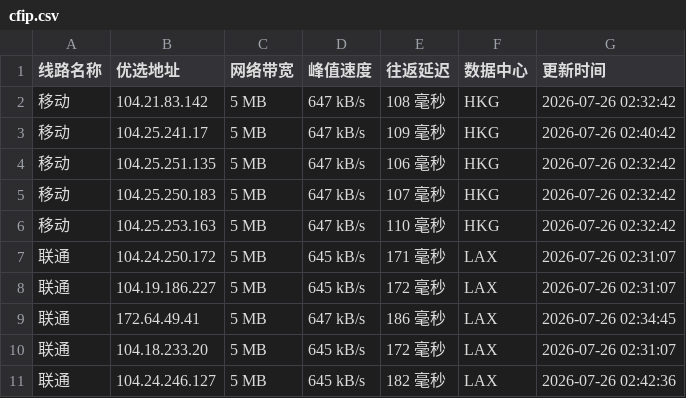
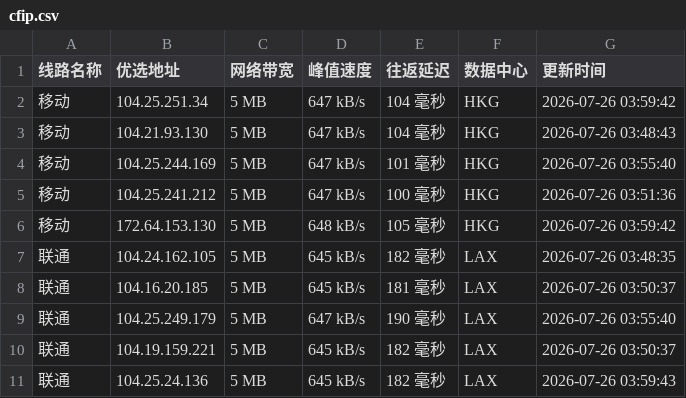
Before and after one commit to weizhe940605/cfipv4db, a CSV file: cfip.csv, drawn as a sheet; only a part is shown; the diff covers the shown part only.

```diff
--- a/cfip.csv
+++ b/cfip.csv
@@ -1,11 +1,11 @@
 线路名称,优选地址,网络带宽,峰值速度,往返延迟,数据中心,更新时间
-移动,104.21.83.142,5 MB,647 kB/s,108 毫秒,HKG,2026-07-26 02:32:42
-移动,104.25.241.17,5 MB,647 kB/s,109 毫秒,HKG,2026-07-26 02:40:42
-移动,104.25.251.135,5 MB,647 kB/s,106 毫秒,HKG,2026-07-26 02:32:42
-移动,104.25.250.183,5 MB,647 kB/s,107 毫秒,HKG,2026-07-26 02:32:42
-移动,104.25.253.163,5 MB,647 kB/s,110 毫秒,HKG,2026-07-26 02:32:42
-联通,104.24.250.172,5 MB,645 kB/s,171 毫秒,LAX,2026-07-26 02:31:07
-联通,104.19.186.227,5 MB,645 kB/s,172 毫秒,LAX,2026-07-26 02:31:07
-联通,172.64.49.41,5 MB,647 kB/s,186 毫秒,LAX,2026-07-26 02:34:45
-联通,104.18.233.20,5 MB,645 kB/s,172 毫秒,LAX,2026-07-26 02:31:07
-联通,104.24.246.127,5 MB,645 kB/s,182 毫秒,LAX,2026-07-26 02:42:36
+移动,104.25.251.34,5 MB,647 kB/s,104 毫秒,HKG,2026-07-26 03:59:42
+移动,104.21.93.130,5 MB,647 kB/s,104 毫秒,HKG,2026-07-26 03:48:43
+移动,104.25.244.169,5 MB,647 kB/s,101 毫秒,HKG,2026-07-26 03:55:40
+移动,104.25.241.212,5 MB,647 kB/s,100 毫秒,HKG,2026-07-26 03:51:36
+移动,172.64.153.130,5 MB,648 kB/s,105 毫秒,HKG,2026-07-26 03:59:42
+联通,104.24.162.105,5 MB,645 kB/s,182 毫秒,LAX,2026-07-26 03:48:35
+联通,104.16.20.185,5 MB,645 kB/s,181 毫秒,LAX,2026-07-26 03:50:37
+联通,104.25.249.179,5 MB,647 kB/s,190 毫秒,LAX,2026-07-26 03:55:40
+联通,104.19.159.221,5 MB,645 kB/s,182 毫秒,LAX,2026-07-26 03:50:37
+联通,104.25.24.136,5 MB,645 kB/s,182 毫秒,LAX,2026-07-26 03:59:43
```
Also changed, not shown: 16 edited cells elsewhere in this file, 1 other file.
